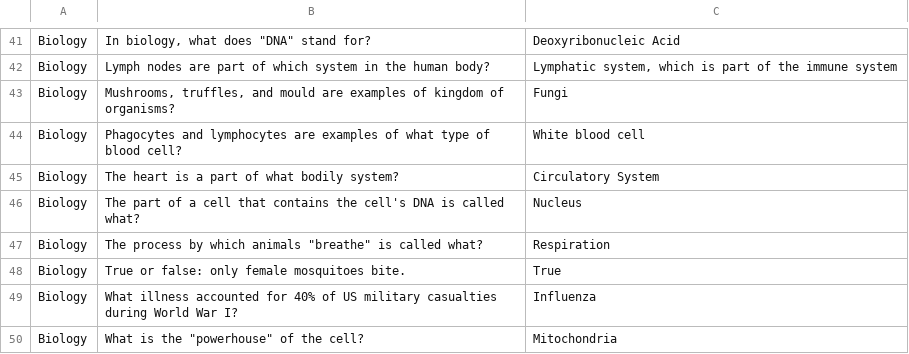
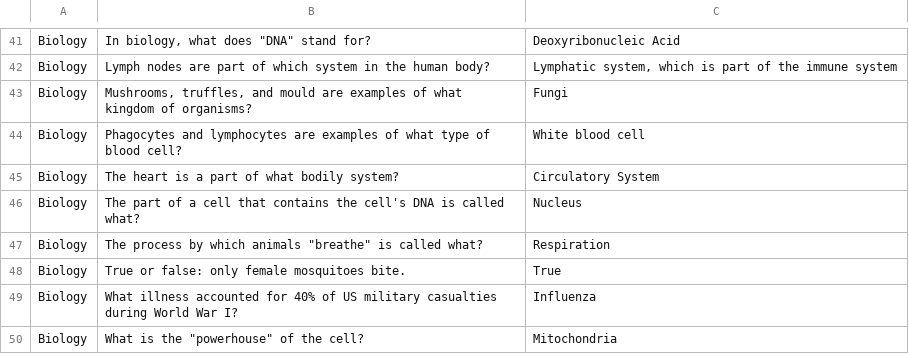
Before and after one commit to PhotonicGluon/Chess-Clock-Trivia, a CSV file: data/trivia.csv, drawn as a sheet; only a part is shown, gaps mark what is left out; the diff covers the shown part only.

```diff
--- a/data/trivia.csv
+++ b/data/trivia.csv
@@ -42,3 +42,3 @@ Biology,"In biology, what does ""DNA"" stand for?",Deoxyribonucleic Acid
 Biology,Lymph nodes are part of which system in the human body?,"Lymphatic system, which is part of the immune system"
-Biology,"Mushrooms, truffles, and mould are examples of kingdom of organisms?",Fungi
+Biology,"Mushrooms, truffles, and mould are examples of what kingdom of organisms?",Fungi
 Biology,Phagocytes and lymphocytes are examples of what type of blood cell?,White blood cell
```
Also changed, not shown: 35 added rows elsewhere in this file, 2 other files.
